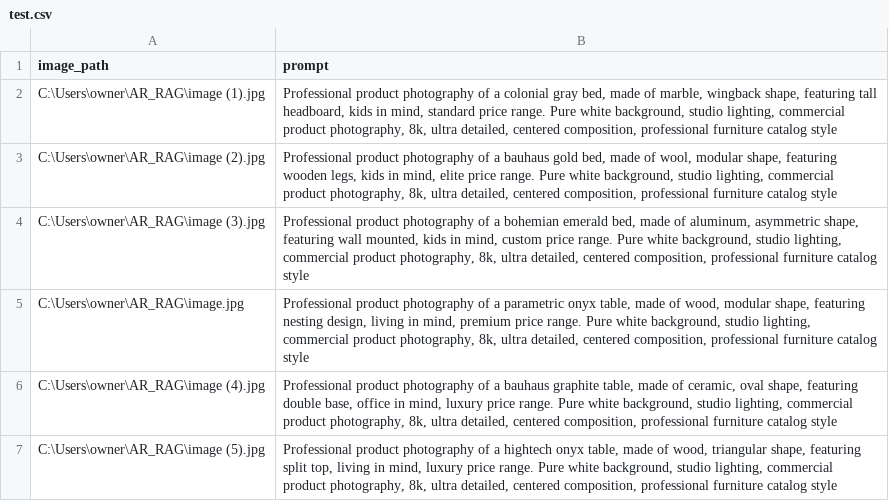
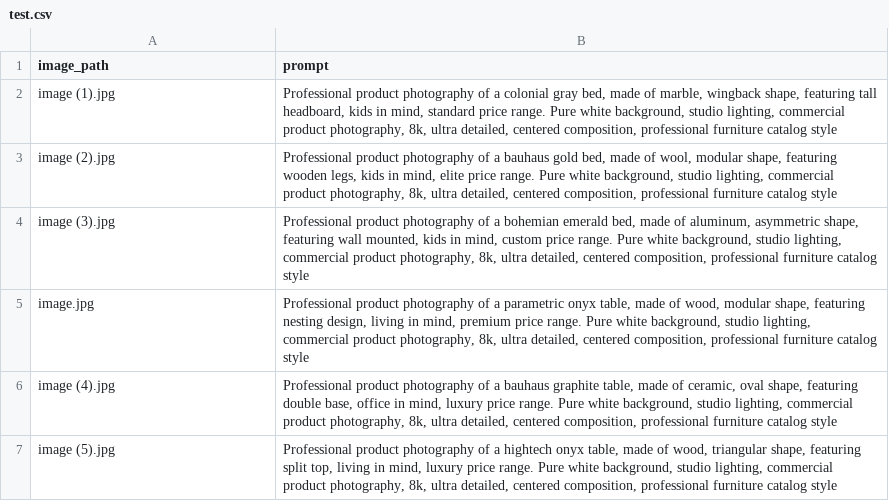
Before and after one commit to MrSa3dola/AR_RAG, a CSV file: test.csv, drawn as a sheet.

```diff
--- a/test.csv
+++ b/test.csv
@@ -1,7 +1,7 @@
 image_path,prompt
-C:\Users\owner\AR_RAG\image (1).jpg,"Professional product photography of a colonial gray bed, made of marble, wingback shape, featuring tall headboard, kids in mind, standard price range. Pure white background, studio lighting, commercial product photography, 8k, ultra detailed, centered composition, professional furniture catalog style"
-C:\Users\owner\AR_RAG\image (2).jpg,"Professional product photography of a bauhaus gold bed, made of wool, modular shape, featuring wooden legs, kids in mind, elite price range. Pure white background, studio lighting, commercial product photography, 8k, ultra detailed, centered composition, professional furniture catalog style"
-C:\Users\owner\AR_RAG\image (3).jpg,"Professional product photography of a bohemian emerald bed, made of aluminum, asymmetric shape, featuring wall mounted, kids in mind, custom price range. Pure white background, studio lighting, commercial product photography, 8k, ultra detailed, centered composition, professional furniture catalog style"
-C:\Users\owner\AR_RAG\image.jpg,"Professional product photography of a parametric onyx table, made of wood, modular shape, featuring nesting design, living in mind, premium price range. Pure white background, studio lighting, commercial product photography, 8k, ultra detailed, centered composition, professional furniture catalog style"
-C:\Users\owner\AR_RAG\image (4).jpg,"Professional product photography of a bauhaus graphite table, made of ceramic, oval shape, featuring double base, office in mind, luxury price range. Pure white background, studio lighting, commercial product photography, 8k, ultra detailed, centered composition, professional furniture catalog style"
-C:\Users\owner\AR_RAG\image (5).jpg,"Professional product photography of a hightech onyx table, made of wood, triangular shape, featuring split top, living in mind, luxury price range. Pure white background, studio lighting, commercial product photography, 8k, ultra detailed, centered composition, professional furniture catalog style"
+image (1).jpg,"Professional product photography of a colonial gray bed, made of marble, wingback shape, featuring tall headboard, kids in mind, standard price range. Pure white background, studio lighting, commercial product photography, 8k, ultra detailed, centered composition, professional furniture catalog style"
+image (2).jpg,"Professional product photography of a bauhaus gold bed, made of wool, modular shape, featuring wooden legs, kids in mind, elite price range. Pure white background, studio lighting, commercial product photography, 8k, ultra detailed, centered composition, professional furniture catalog style"
+image (3).jpg,"Professional product photography of a bohemian emerald bed, made of aluminum, asymmetric shape, featuring wall mounted, kids in mind, custom price range. Pure white background, studio lighting, commercial product photography, 8k, ultra detailed, centered composition, professional furniture catalog style"
+image.jpg,"Professional product photography of a parametric onyx table, made of wood, modular shape, featuring nesting design, living in mind, premium price range. Pure white background, studio lighting, commercial product photography, 8k, ultra detailed, centered composition, professional furniture catalog style"
+image (4).jpg,"Professional product photography of a bauhaus graphite table, made of ceramic, oval shape, featuring double base, office in mind, luxury price range. Pure white background, studio lighting, commercial product photography, 8k, ultra detailed, centered composition, professional furniture catalog style"
+image (5).jpg,"Professional product photography of a hightech onyx table, made of wood, triangular shape, featuring split top, living in mind, luxury price range. Pure white background, studio lighting, commercial product photography, 8k, ultra detailed, centered composition, professional furniture catalog style"
```
Also changed, not shown: 5 other files.
